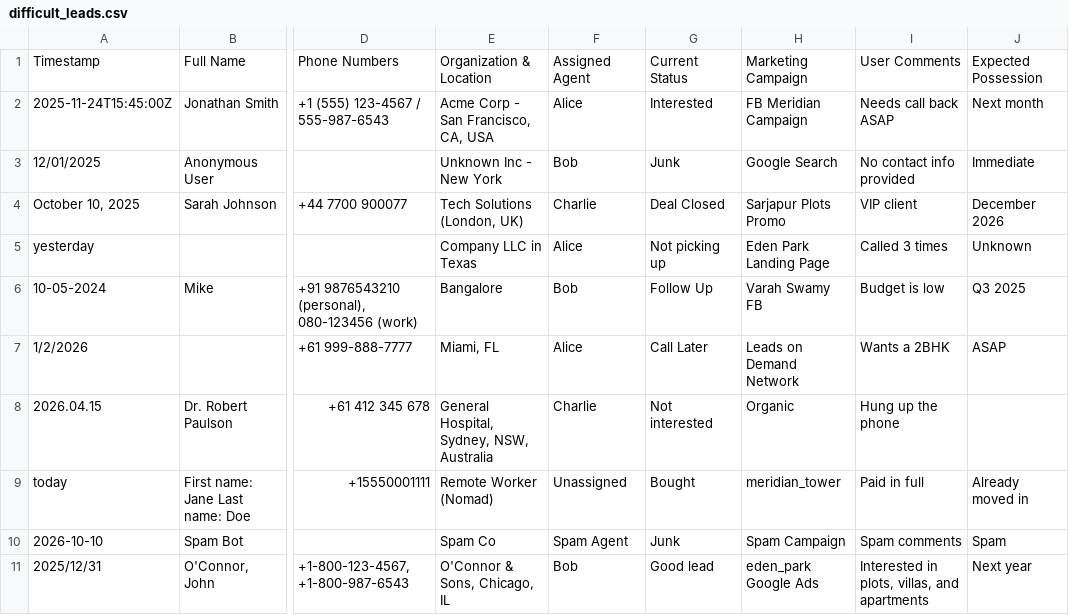
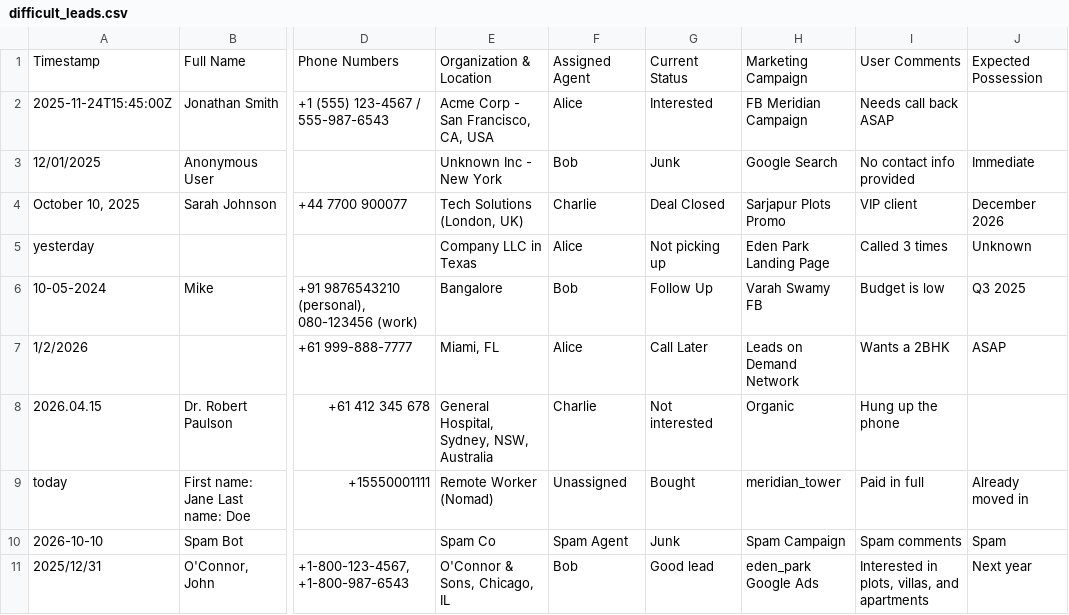
Before and after one commit to Abhishek024604/crm-record-extraction, a CSV file: difficult_leads.csv, drawn as a sheet; only a part is shown, gaps mark what is left out; the diff names each change by its address in the sheet, - before the commit and + after, or states it on an @@ line.

Commit message:
added csv file

```diff
--- a/difficult_leads.csv
+++ b/difficult_leads.csv
-J2: Next month
+J2: (empty)
```
